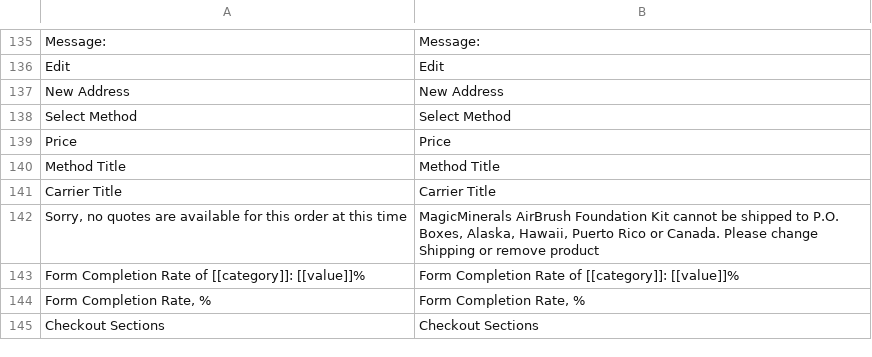
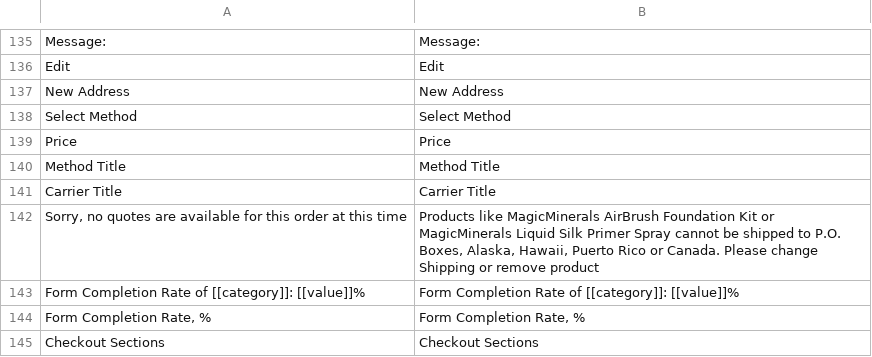
Before and after one commit to deepaksinghsaffrontech/jeromealexender, a CSV file: app/code/Amasty/Checkout/i18n/en_US.csv, drawn as a sheet; only a part is shown, gaps mark what is left out.

```diff
--- a/app/code/Amasty/Checkout/i18n/en_US.csv
+++ b/app/code/Amasty/Checkout/i18n/en_US.csv
@@ -143,3 +143,3 @@ Price,Price
 "Carrier Title","Carrier Title"
-"Sorry, no quotes are available for this order at this time","MagicMinerals AirBrush Foundation Kit cannot be shipped to P.O. Boxes, Alaska, Hawaii, Puerto Rico or Canada. Please change Shipping or remove product"
+"Sorry, no quotes are available for this order at this time","Products like MagicMinerals AirBrush Foundation Kit or MagicMinerals Liquid Silk Primer Spray cannot be shipped to P.O. Boxes, Alaska, Hawaii, Puerto Rico or Canada. Please change Shipping or remove product"
 "Form Completion Rate of [[category]]: [[value]]%","Form Completion Rate of [[category]]: [[value]]%"
```
Also changed, not shown: 1 other file.
